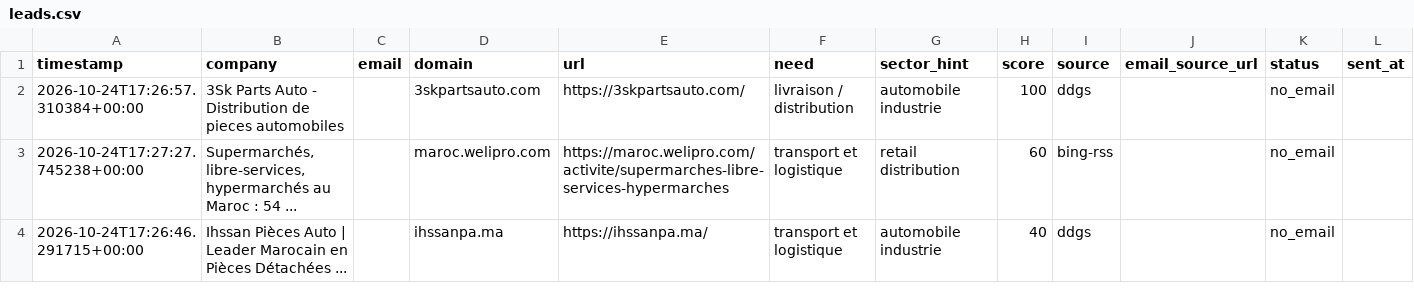
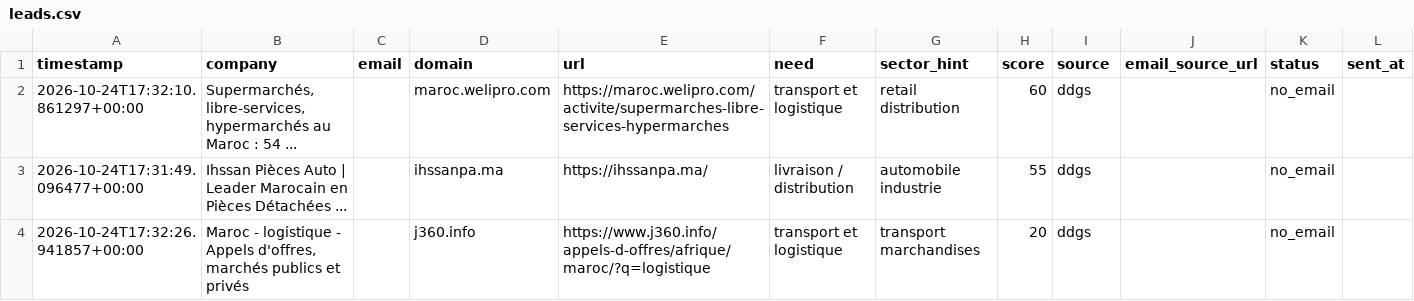
Before and after one commit to OMAR3689/OMAR3689, a CSV file: transport-lead-agent/data/leads.csv, drawn as a sheet; only a part is shown; removed rows and columns are numbered as before the commit, all else as after; rows hold the shown columns only; the diff names each change by its address in the sheet, - before the commit and + after, or states it on an @@ line.

```diff
--- a/transport-lead-agent/data/leads.csv
+++ b/transport-lead-agent/data/leads.csv
-row 2: 2026-10-24T17:26:57.310384+00:00 | 3Sk Parts Auto - Distribution de pieces automobiles |  | 3skpartsauto.com | https://3skpartsauto.com/ | livraison / distribution | automobile industrie | 100 | ddgs |  | no_email
-A2 (timestamp): 2026-10-24T17:27:27.745238+00:00
+A2 (timestamp): 2026-10-24T17:32:10.861297+00:00
-I2 (source): bing-rss
+I2 (source): ddgs
-A3 (timestamp): 2026-10-24T17:26:46.291715+00:00
+A3 (timestamp): 2026-10-24T17:31:49.096477+00:00
-F3 (need): transport et logistique
+F3 (need): livraison / distribution
-H3 (score): 40
+H3 (score): 55
+row 4: 2026-10-24T17:32:26.941857+00:00 | Maroc - logistique - Appels d'offres, marchés publics et privés |  | j360.info | https://www.j360.info/appels-d-offres/afrique/maroc/?q=logistique | transport et logistique | transport marchandises | 20 | ddgs |  | no_email
```
Also changed, not shown: 1 other file.
